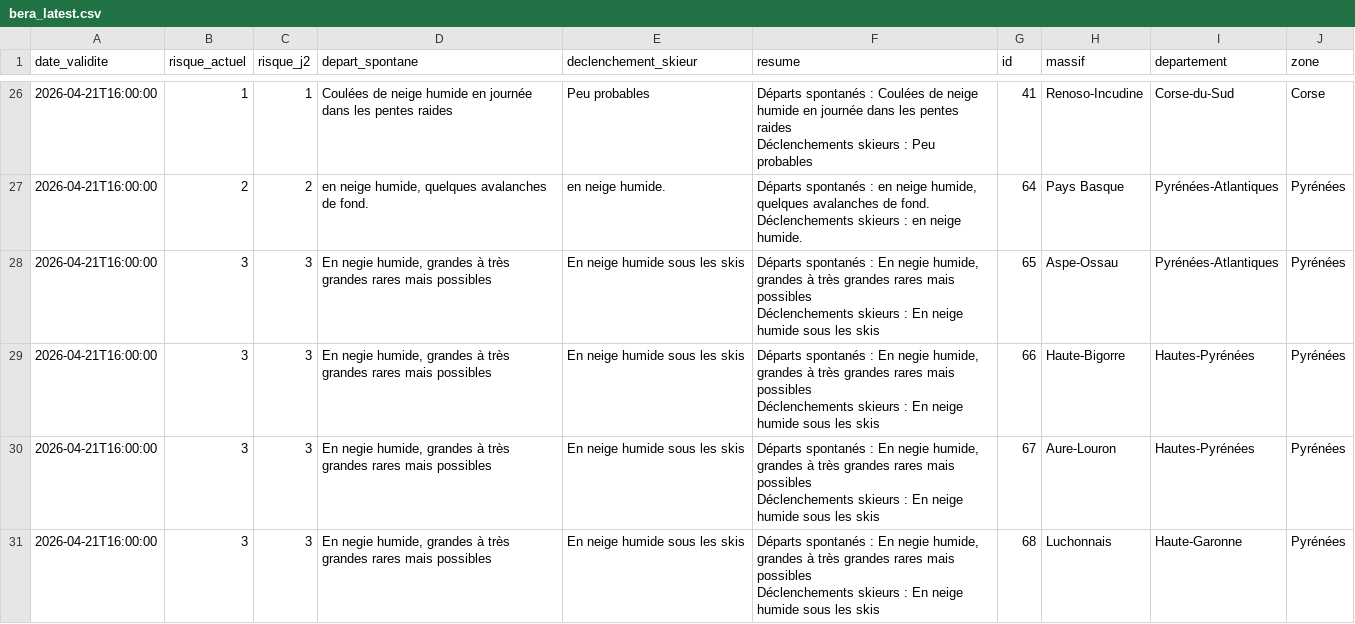
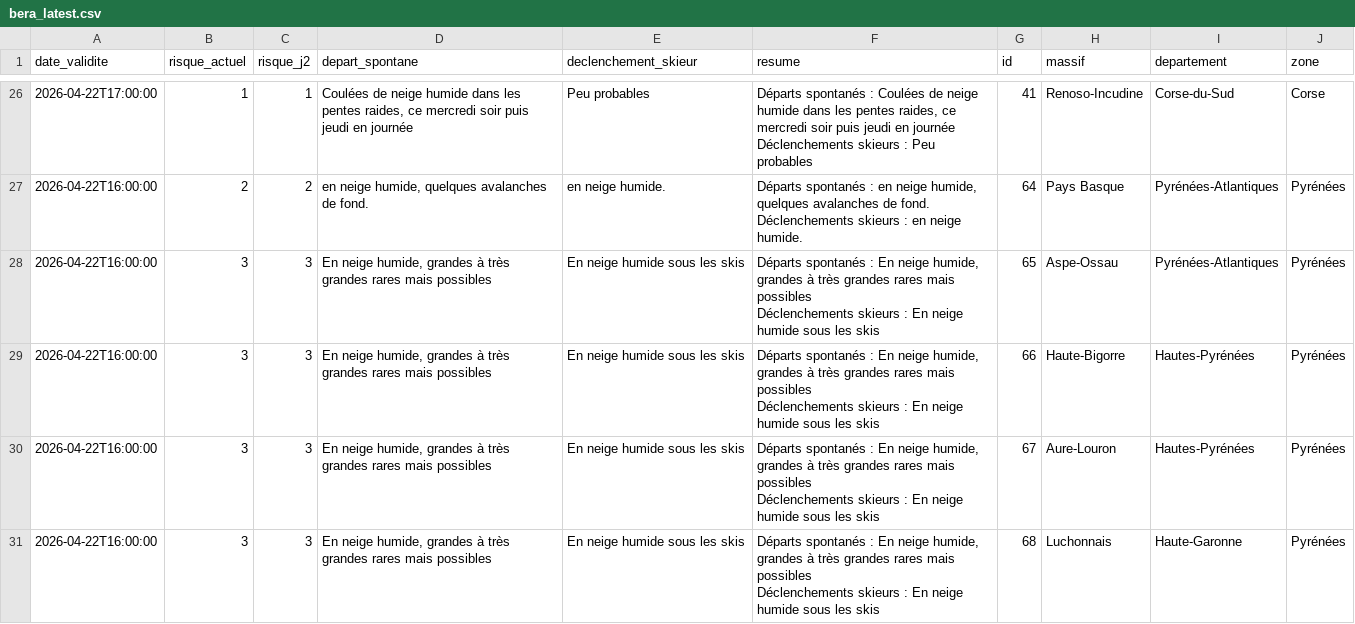
Before and after one commit to Tinevagio/Ski-touring-live, a CSV file: data/bera_latest.csv, drawn as a sheet; only a part is shown, gaps mark what is left out; ↵ is a line break in a cell; the diff covers the shown part only; the diff names each change by its address in the sheet, - before the commit and + after, or states it on an @@ line.

```diff
--- a/data/bera_latest.csv
+++ b/data/bera_latest.csv
-A26 (date_validite): 2026-04-21T16:00:00
+A26 (date_validite): 2026-04-22T17:00:00
-D26 (depart_spontane): …neige humide en journée dans les pentes raides
+D26 (depart_spontane): …neige humide dans les pentes raides, ce mercredi soir puis jeudi en journée
-F26 (resume): …neige humide en journée dans les pentes raides ↵ Déclenchements skieurs…
+F26 (resume): …neige humide dans les pentes raides, ce mercredi soir puis jeudi en journée ↵ Déclenchements skieurs…
-A27:A31 (date_validite): 2026-04-21T16:00:00
+A27:A31 (date_validite): 2026-04-22T16:00:00
-D28:D31 (depart_spontane): En negie humide, grandes…
+D28:D31 (depart_spontane): En neige humide, grandes…
-F28:F31 (resume): …: En negie humide, grandes…
+F28:F31 (resume): …: En neige humide, grandes…
```
Also changed, not shown: 95 edited cells elsewhere in this file, 1 other file.
